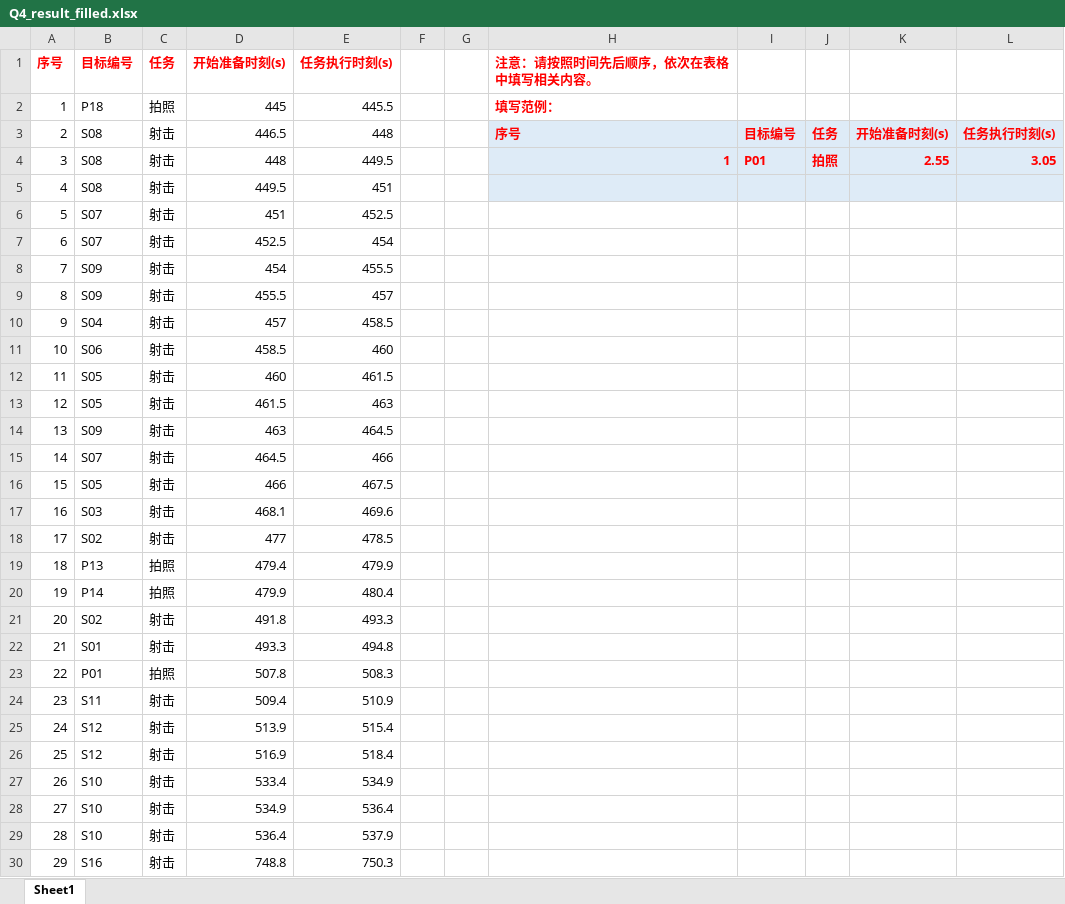
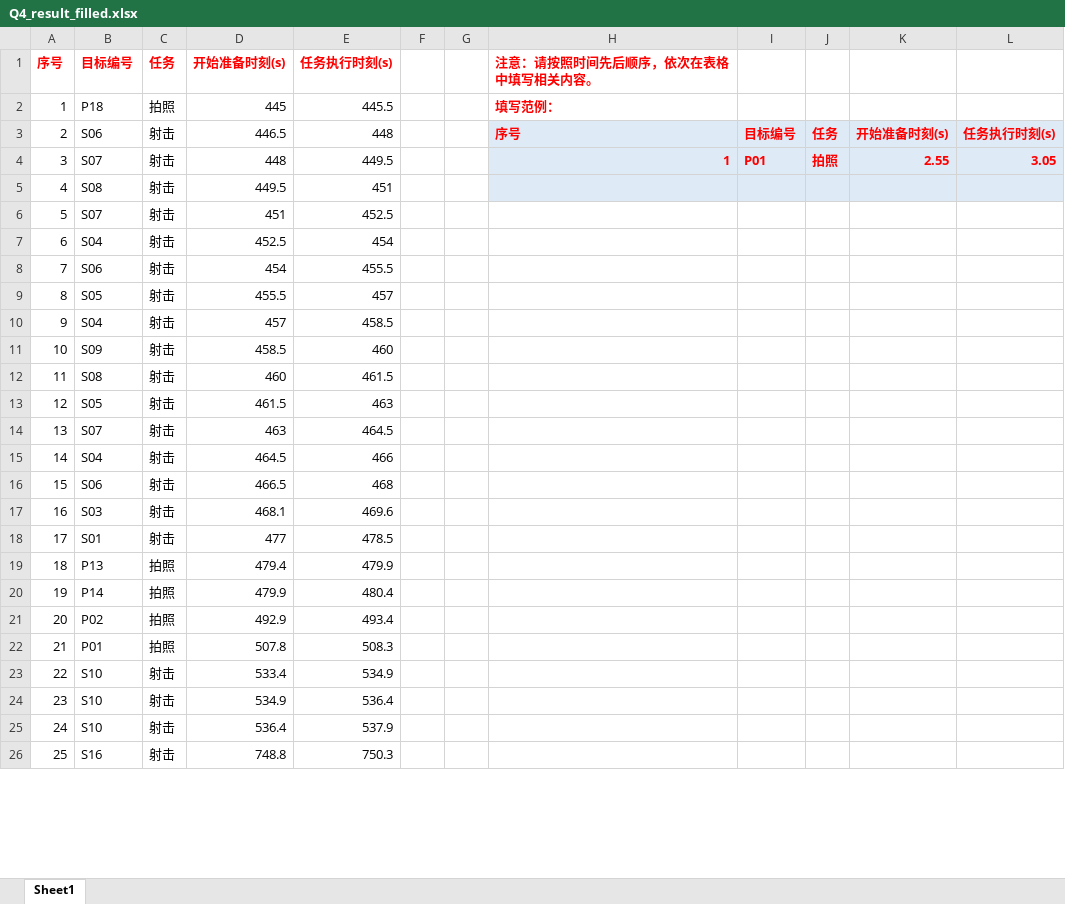
Before and after one commit to 15934110986pmq-debug/JDB-A-26, an Excel workbook: xk/output/Q4_result_filled.xlsx, sheet Sheet1, drawn as a sheet; only a part is shown; values as stored, in another font and other column widths than the file's, no borders; removed rows and columns are numbered as before the commit, all else as after; the diff covers the shown part only; the diff names each change by its address in the sheet, - before the commit and + after, or states it on an @@ line.

```diff
--- a/xk/output/Q4_result_filled.xlsx (sheet Sheet1)
+++ b/xk/output/Q4_result_filled.xlsx (sheet Sheet1)
-B3 (目标编号): S08
+B3 (目标编号): S06
-B4 (目标编号): S08
+B4 (目标编号): S07
-B7 (目标编号): S07
+B7 (目标编号): S04
-B8 (目标编号): S09
+B8 (目标编号): S06
-B9 (目标编号): S09
+B9 (目标编号): S05
-B11 (目标编号): S06
+B11 (目标编号): S09
-B12 (目标编号): S05
+B12 (目标编号): S08
-B14 (目标编号): S09
+B14 (目标编号): S07
-B15 (目标编号): S07
+B15 (目标编号): S04
-row 16: 15 | S05 | 射击 | 466 | 467.5
+row 16: 15 | S06 | 射击 | 466.5 | 468
-B18 (目标编号): S02
+B18 (目标编号): S01
-row 21: 20 | S02 | 射击 | 491.8 | 493.3
-row 22: 21 | S01 | 射击 | 493.3 | 494.8
+row 21: 20 | P02 | 拍照 | 492.9 | 493.4
@@ column A (序号) renumbered between rows 22 and 32 @@
-row 24: 23 | S11 | 射击 | 509.4 | 510.9
-row 25: 24 | S12 | 射击 | 513.9 | 515.4
-row 26: 25 | S12 | 射击 | 516.9 | 518.4
```
Also changed, not shown: 3 added rows and 6 edited cells elsewhere in this sheet, xk/output/Q4_全部候选.xlsx, xk/output/Q4_最终方案.xlsx, 6 other files.
